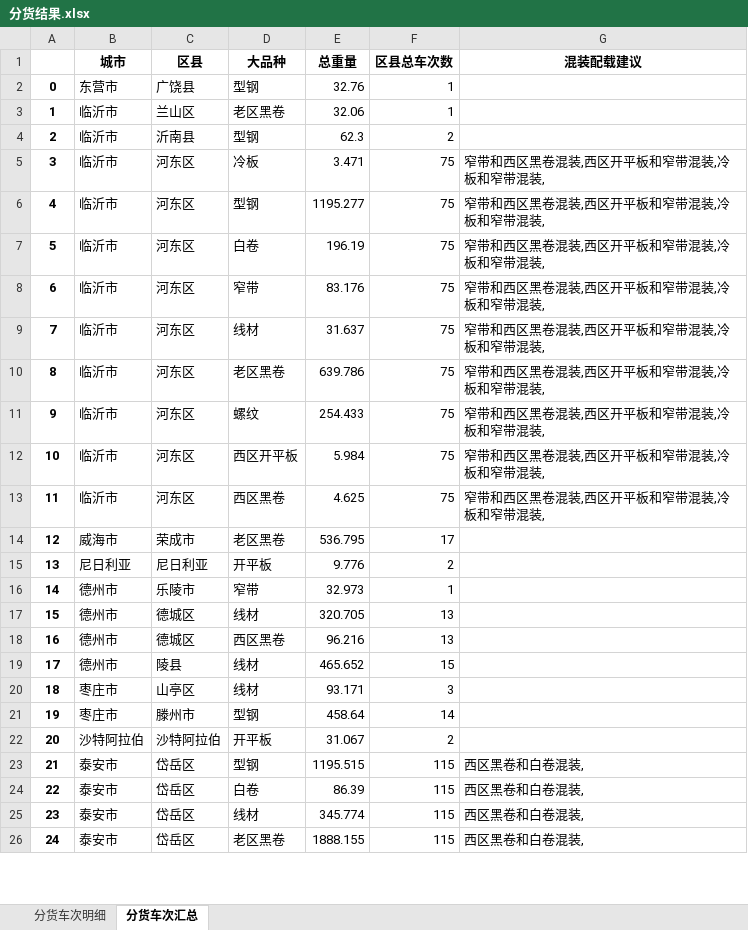
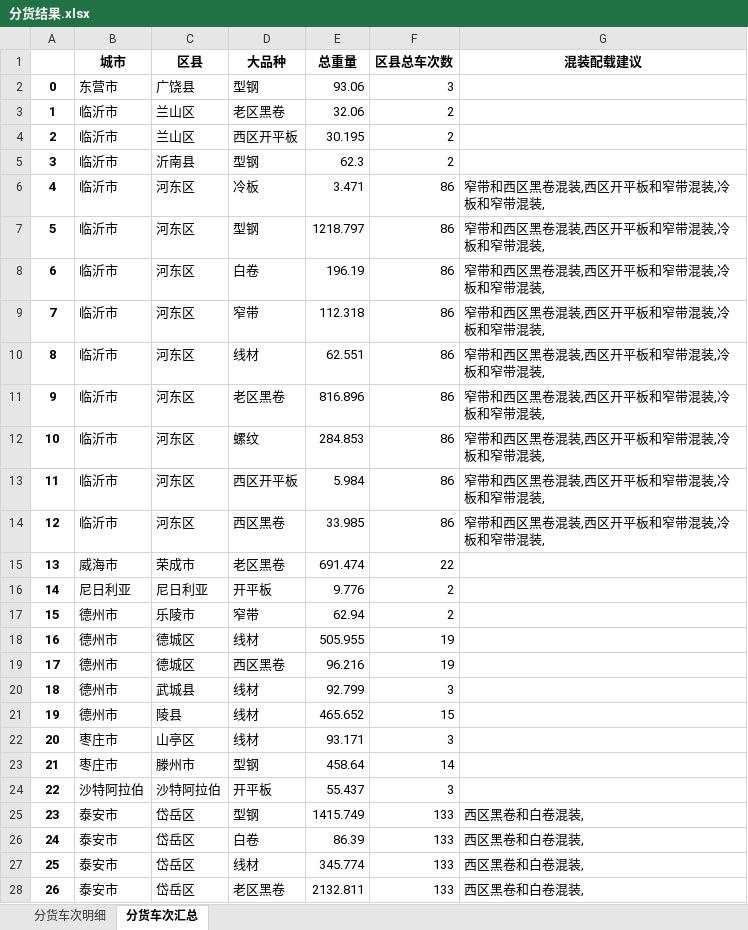
Before and after one commit to 9Echo/single-gc-goods-allocation, an Excel workbook: app/static/分货结果.xlsx, sheet 分货车次汇总, drawn as a sheet; only a part is shown; values as stored, in another font and other column widths than the file's, no borders; addresses are those after the commit; the diff covers the shown part only; the diff names each change by its address in the sheet, - before the commit and + after, or states it on an @@ line.

```diff
--- a/app/static/分货结果.xlsx (sheet 分货车次汇总)
+++ b/app/static/分货结果.xlsx (sheet 分货车次汇总)
-E2 (总重量): 32.76
+E2 (总重量): 93.06
-F2 (区县总车次数): 1
+F2 (区县总车次数): 3
-F3 (区县总车次数): 1
+F3 (区县总车次数): 2
+row 4: 2 | 临沂市 | 兰山区 | 西区开平板 | 30.195 | 2
@@ column A renumbered between rows 5 and 107 @@
-F6:F14 (区县总车次数): 75
+F6:F14 (区县总车次数): 86
-E7 (总重量): 1195.277
+E7 (总重量): 1218.797
-E9 (总重量): 83.176
+E9 (总重量): 112.318
-E10 (总重量): 31.637
+E10 (总重量): 62.551
-E11 (总重量): 639.786
+E11 (总重量): 816.896
-E12 (总重量): 254.433
+E12 (总重量): 284.853
-E14 (总重量): 4.625
+E14 (总重量): 33.985
-E15 (总重量): 536.795
+E15 (总重量): 691.474
-F15 (区县总车次数): 17
+F15 (区县总车次数): 22
-E17 (总重量): 32.973
+E17 (总重量): 62.94
-F17 (区县总车次数): 1
+F17 (区县总车次数): 2
-E18 (总重量): 320.705
+E18 (总重量): 505.955
-F18:F19 (区县总车次数): 13
+F18:F19 (区县总车次数): 19
+row 20: 18 | 德州市 | 武城县 | 线材 | 92.799 | 3
-E24 (总重量): 31.067
+E24 (总重量): 55.437
-F24 (区县总车次数): 2
+F24 (区县总车次数): 3
-E25 (总重量): 1195.515
+E25 (总重量): 1415.749
-F25:F28 (区县总车次数): 115
+F25:F28 (区县总车次数): 133
-E28 (总重量): 1888.155
+E28 (总重量): 2132.811
```
Also changed, not shown: 14 added rows and 85 edited cells elsewhere in this sheet, sheet 分货车次明细, 1 other file.
